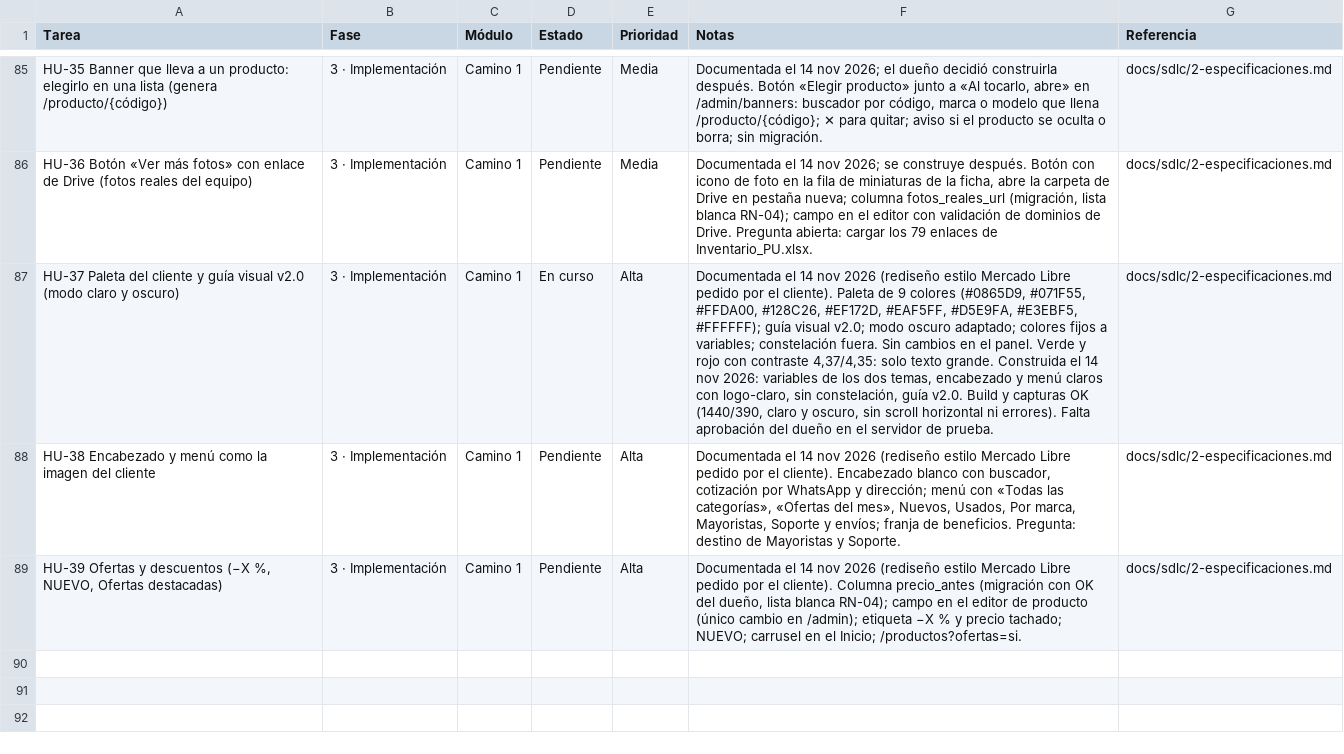
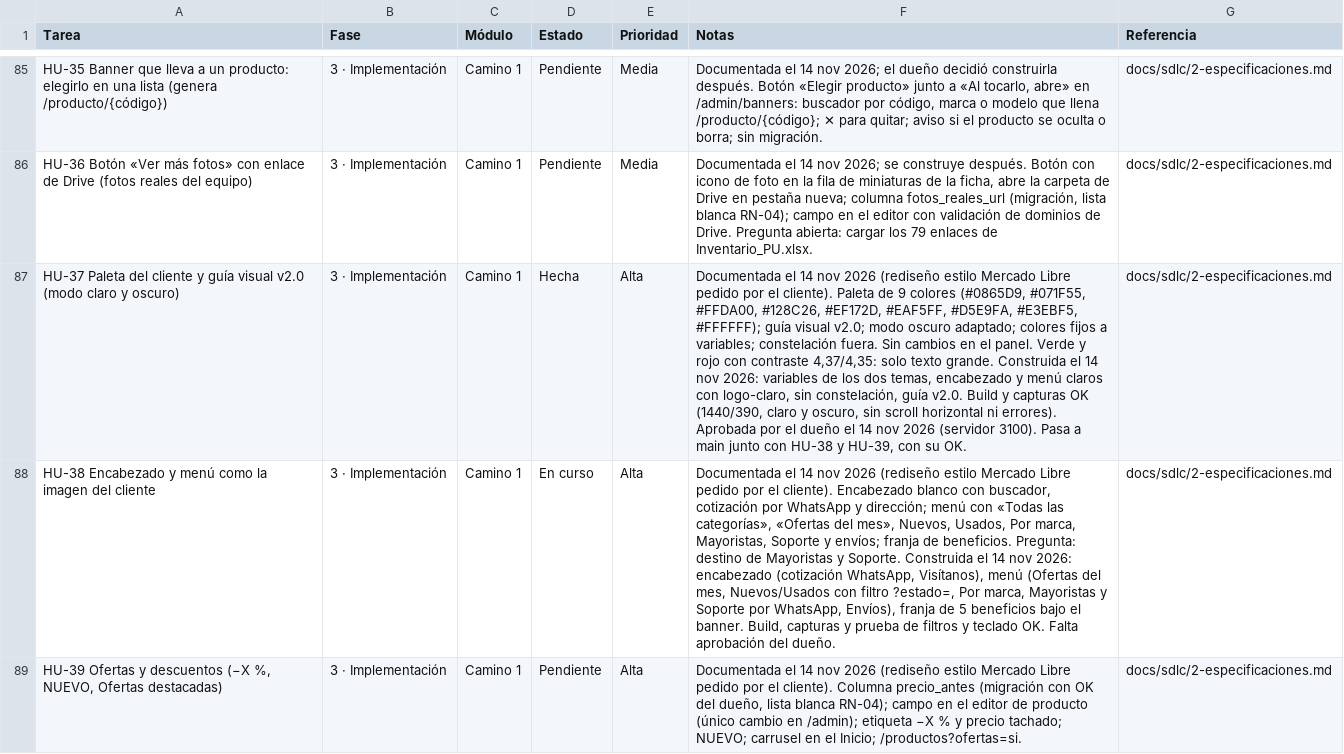
Before and after one commit to Appsheet-jm456/ventas-virtuales-web, a CSV file: docs/notion/tareas.csv, drawn as a sheet; only a part is shown, gaps mark what is left out; the diff names each change by its address in the sheet, - before the commit and + after, or states it on an @@ line.

```diff
--- a/docs/notion/tareas.csv
+++ b/docs/notion/tareas.csv
-D87 (Estado): En curso
+D87 (Estado): Hecha
-F87 (Notas): …ni errores). Falta aprobación del dueño en el servidor de prueba.
+F87 (Notas): …ni errores). Aprobada por el dueño el 14 nov 2026 (servidor 3100). Pasa a main junto con HU-38 y HU-39, con su OK.
-D88 (Estado): Pendiente
+D88 (Estado): En curso
-F88 (Notas): …y Soporte.
+F88 (Notas): …y Soporte. Construida el 14 nov 2026: encabezado (cotización WhatsApp, Visítanos), menú (Ofertas del mes, Nuevos/Usados con filtro ?estado=, Por marca, Mayoristas y Soporte por WhatsApp, Envíos), franja de 5 beneficios bajo el banner. Build, capturas y prueba de filtros y teclado OK. Falta aprobación del dueño.
```
Also changed, not shown: 9 other files.
